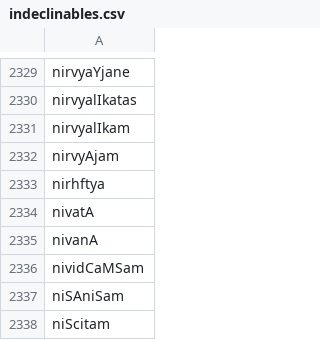
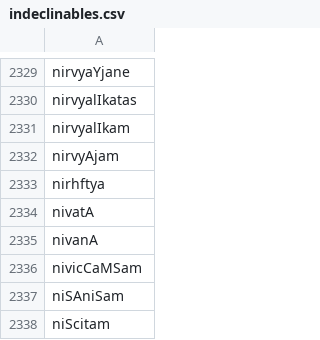
Before and after one commit to sanskrit/data, a CSV file: monier-williams/indeclinables.csv, drawn as a sheet; only a part is shown, gaps mark what is left out.

```diff
--- a/monier-williams/indeclinables.csv
+++ b/monier-williams/indeclinables.csv
@@ -2335,3 +2335,3 @@ nivatA
 nivanA
-nividCaMSam
+nivicCaMSam
 niSAniSam
```
Also changed, not shown: monier-williams/prefixed-roots.csv, monier-williams/verb-prefixes.csv, 1 other file.
